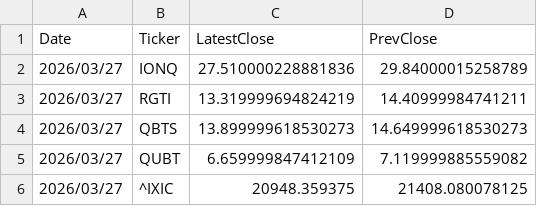
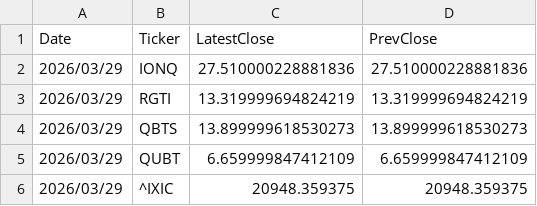
Before and after one commit to navigator-cmyk/stock-bot, a CSV file: latest_prices.csv, drawn as a sheet.

```diff
--- a/latest_prices.csv
+++ b/latest_prices.csv
@@ -1,6 +1,6 @@
 Date,Ticker,LatestClose,PrevClose
-2026/03/27,IONQ,27.510000228881836,29.84000015258789
-2026/03/27,RGTI,13.319999694824219,14.40999984741211
-2026/03/27,QBTS,13.899999618530273,14.649999618530273
-2026/03/27,QUBT,6.659999847412109,7.119999885559082
-2026/03/27,^IXIC,20948.359375,21408.080078125
+2026/03/29,IONQ,27.510000228881836,27.510000228881836
+2026/03/29,RGTI,13.319999694824219,13.319999694824219
+2026/03/29,QBTS,13.899999618530273,13.899999618530273
+2026/03/29,QUBT,6.659999847412109,6.659999847412109
+2026/03/29,^IXIC,20948.359375,20948.359375
```
Also changed, not shown: 4 other files.
